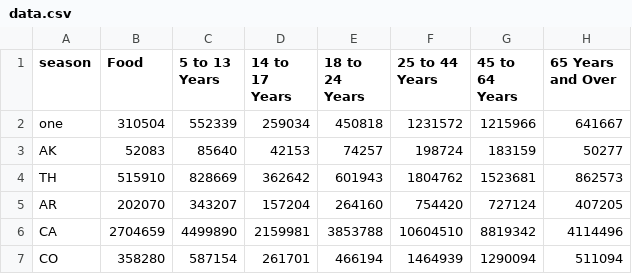
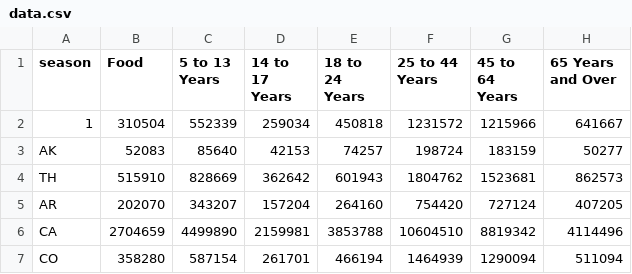
Before and after one commit to satizv/satizv.github.io, a CSV file: data.csv, drawn as a sheet; only a part is shown.

Commit message:
stacked

```diff
--- a/data.csv
+++ b/data.csv
@@ -1,3 +1,3 @@
 season,Food,5 to 13 Years,14 to 17 Years,18 to 24 Years,25 to 44 Years,45 to 64 Years,65 Years and Over
-one,310504,552339,259034,450818,1231572,1215966,641667
+1,310504,552339,259034,450818,1231572,1215966,641667
 AK,52083,85640,42153,74257,198724,183159,50277
```
